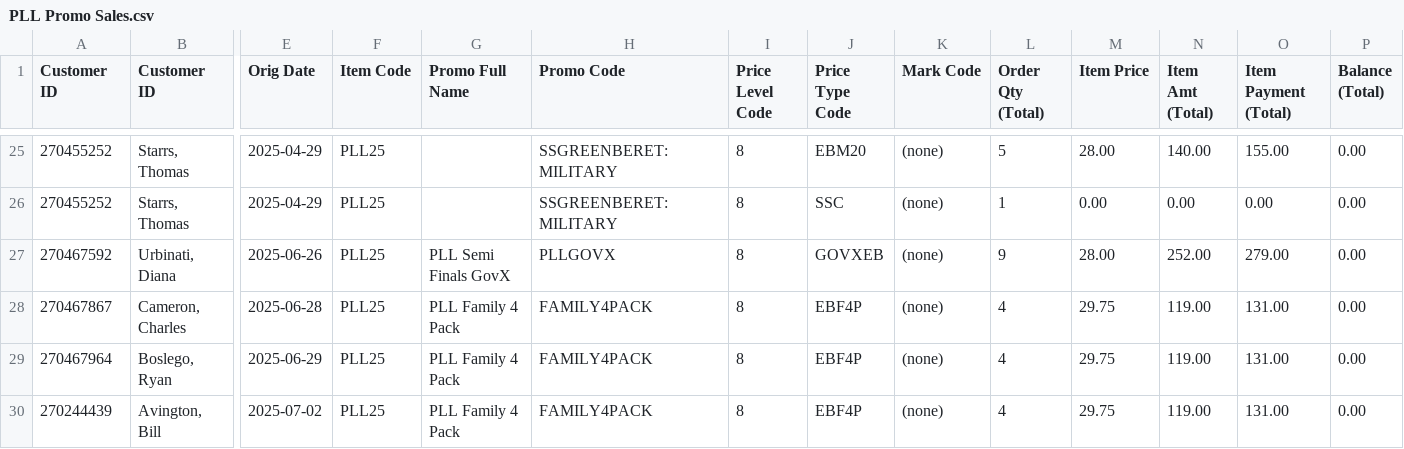
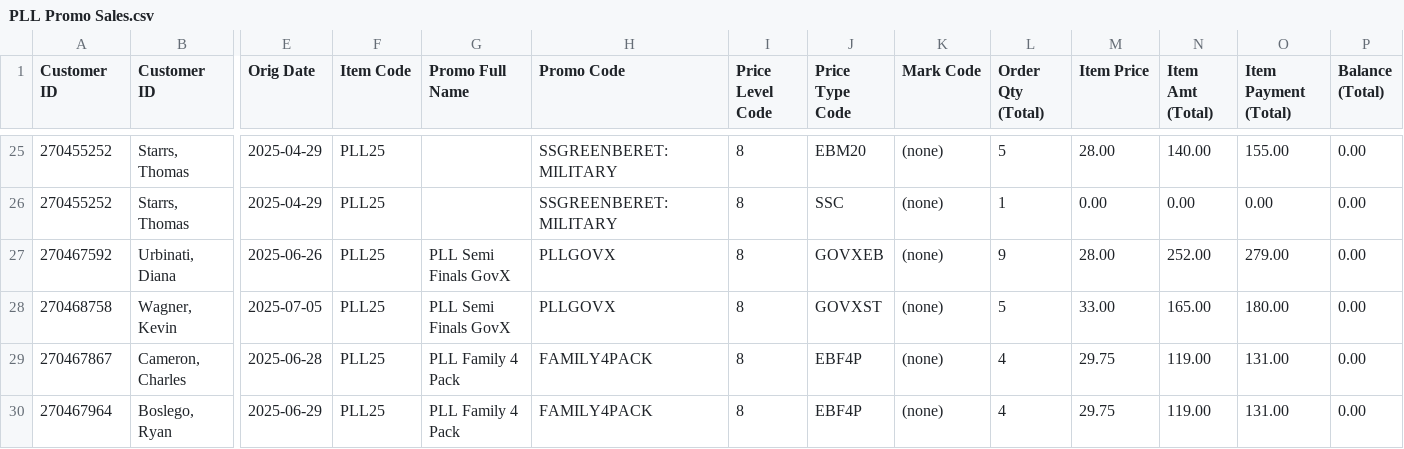
Before and after one commit to spuchta/PLL_BI_TIX, a CSV file: sales-reports/Subaru_Park/PLL Promo Sales.csv, drawn as a sheet; only a part is shown, gaps mark what is left out; the shorter side is filled out with more unchanged rows; rows hold the shown columns only; the diff names each change by its address in the sheet, - before the commit and + after, or states it on an @@ line.

```diff
--- a/sales-reports/Subaru_Park/PLL Promo Sales.csv
+++ b/sales-reports/Subaru_Park/PLL Promo Sales.csv
+row 28: 270468758 | Wagner, Kevin | 2025-07-05 | PLL25 | PLL Semi Finals GovX | PLLGOVX | 8 | GOVXST | (none) | 5 | 33.00 | 165.00 | 180.00 | 0.00
```
Also changed, not shown: sales-reports/Denver/PLL Original Item Sales - HOMECOMING PASS SALES.csv, sales-reports/Denver/PLL Original Item Sales - SINGLE TICKET SALES.csv, 8 other files.
